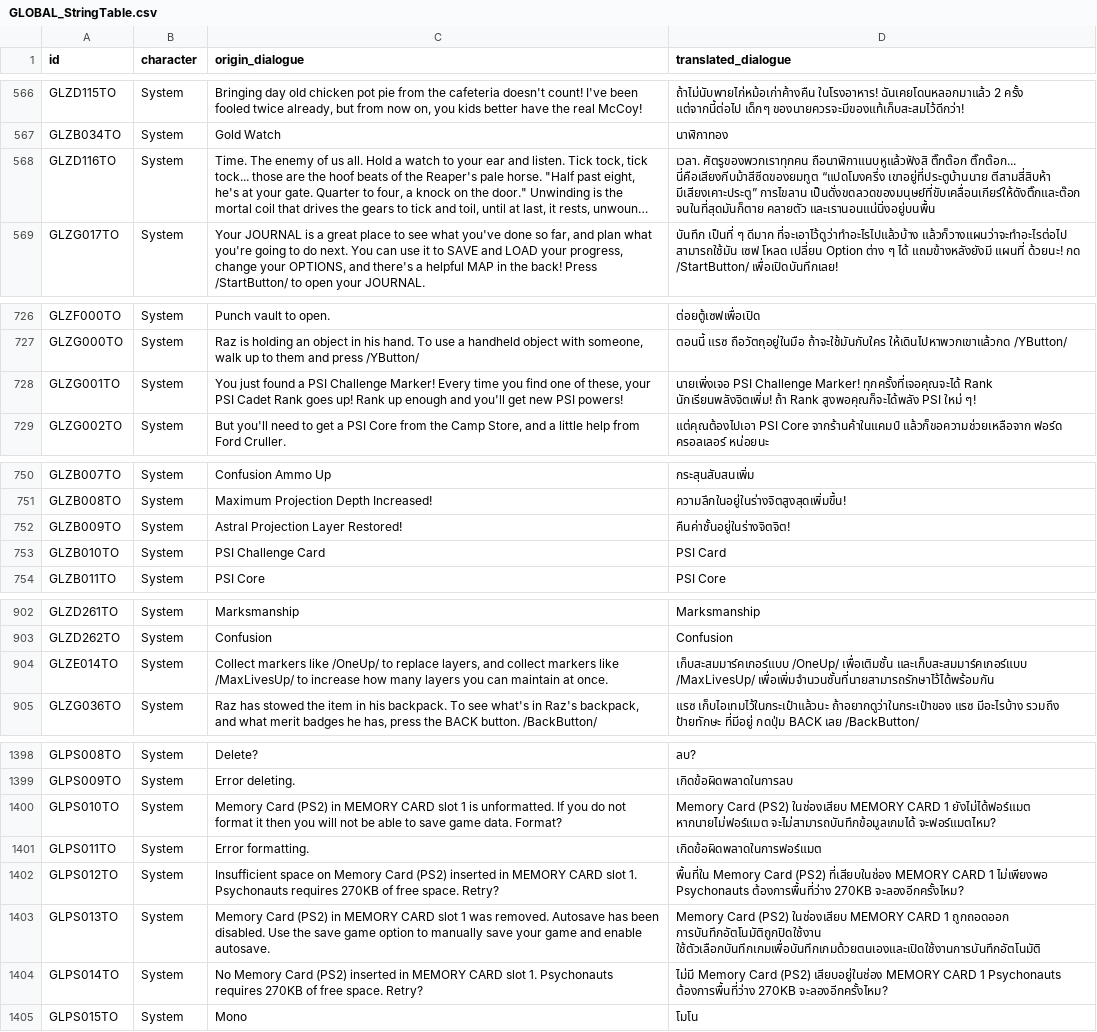
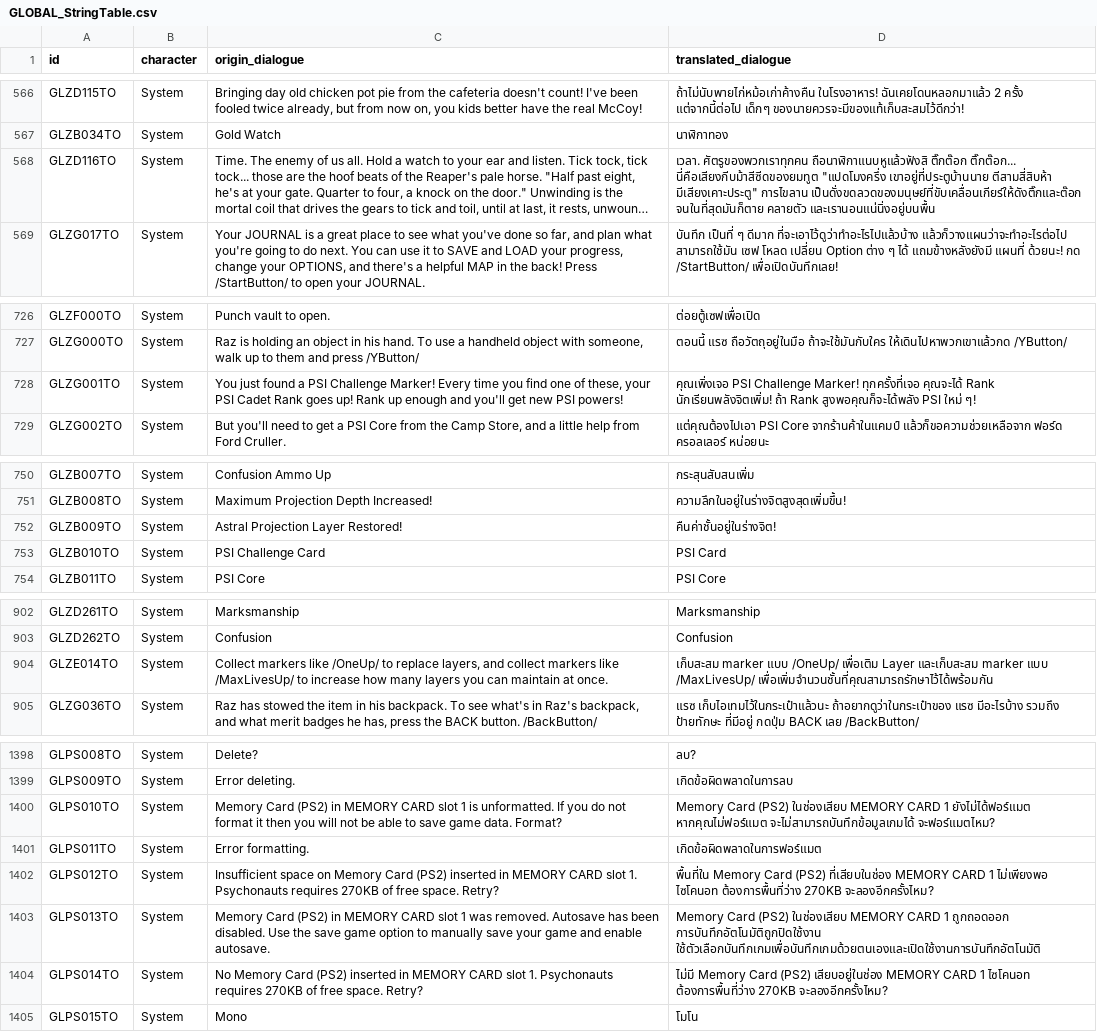
Before and after one commit to Onyx-Nostalgia/psychonauts-TH-translation, a CSV file: dialogues/GLOBAL_StringTable.csv, drawn as a sheet; only a part is shown, gaps mark what is left out; long unchanged cells end in …; the diff covers the shown part only; the diff names each change by its address in the sheet, - before the commit and + after, or states it on an @@ line.

```diff
--- a/dialogues/GLOBAL_StringTable.csv
+++ b/dialogues/GLOBAL_StringTable.csv
-D568 (translated_dialogue): …ติ๊กต๊อก... นี่คือเสียงกีบม้าสีซีดของยมทูต “แปดโมงครึ่ง เขาอยู่ที่ประตูบ้านนาย ตีสามสี่สิบห้า มีเสียงเคาะประตู” การไขลาน เป็นดั่งขดลวดของมนุษย์ที่ขับเคลื่อนเกียร์ให้ดังติ๊กและต๊อก…
+D568 (translated_dialogue): …ติ๊กต๊อก... นี่คือเสียงกีบม้าสีซีดของยมทูต "แปดโมงครึ่ง เขาอยู่ที่ประตูบ้านนาย ตีสามสี่สิบห้า มีเสียงเคาะประตู" การไขลาน เป็นดั่งขดลวดของมนุษย์ที่ขับเคลื่อนเกียร์ให้ดังติ๊กและต๊อก…
-D728 (translated_dialogue): นายเพิ่งเจอ PSI Challenge Marker! ทุกครั้งที่เจอคุณจะได้ Rank นักเรียนพลังจิตเพิ่ม!…
+D728 (translated_dialogue): คุณเพิ่งเจอ PSI Challenge Marker! ทุกครั้งที่เจอ คุณจะได้ Rank นักเรียนพลังจิตเพิ่ม!…
-D752 (translated_dialogue): คืนค่าชั้นอยู่ในร่างจิตจิต!
+D752 (translated_dialogue): คืนค่าชั้นอยู่ในร่างจิต!
-D904 (translated_dialogue): เก็บสะสมมาร์คเกอร์แบบ /OneUp/ เพื่อเติมชั้น และเก็บสะสมมาร์คเกอร์แบบ /MaxLivesUp/ เพื่อเพิ่มจำนวนชั้นที่นายสามารถรักษาไว้ได้พร้อมกัน
+D904 (translated_dialogue): เก็บสะสม marker แบบ /OneUp/ เพื่อเติม Layer และเก็บสะสม marker แบบ /MaxLivesUp/ เพื่อเพิ่มจำนวนชั้นที่คุณสามารถรักษาไว้ได้พร้อมกัน
-D1400 (translated_dialogue): …1 ยังไม่ได้ฟอร์แมต หากนายไม่ฟอร์แมต จะไม่สามารถบันทึกข้อมูลเกมได้ จะฟอร์แมตไหม?
+D1400 (translated_dialogue): …1 ยังไม่ได้ฟอร์แมต หากคุณไม่ฟอร์แมต จะไม่สามารถบันทึกข้อมูลเกมได้ จะฟอร์แมตไหม?
-D1402 (translated_dialogue): …1 ไม่เพียงพอ Psychonauts ต้องการพื้นที่ว่าง 270KB…
+D1402 (translated_dialogue): …1 ไม่เพียงพอ ไซโคนอท ต้องการพื้นที่ว่าง 270KB…
-D1404 (translated_dialogue): …CARD 1 Psychonauts ต้องการพื้นที่ว่าง 270KB…
+D1404 (translated_dialogue): …CARD 1 ไซโคนอท ต้องการพื้นที่ว่าง 270KB…
```
Also changed, not shown: 32 edited cells elsewhere in this file.
